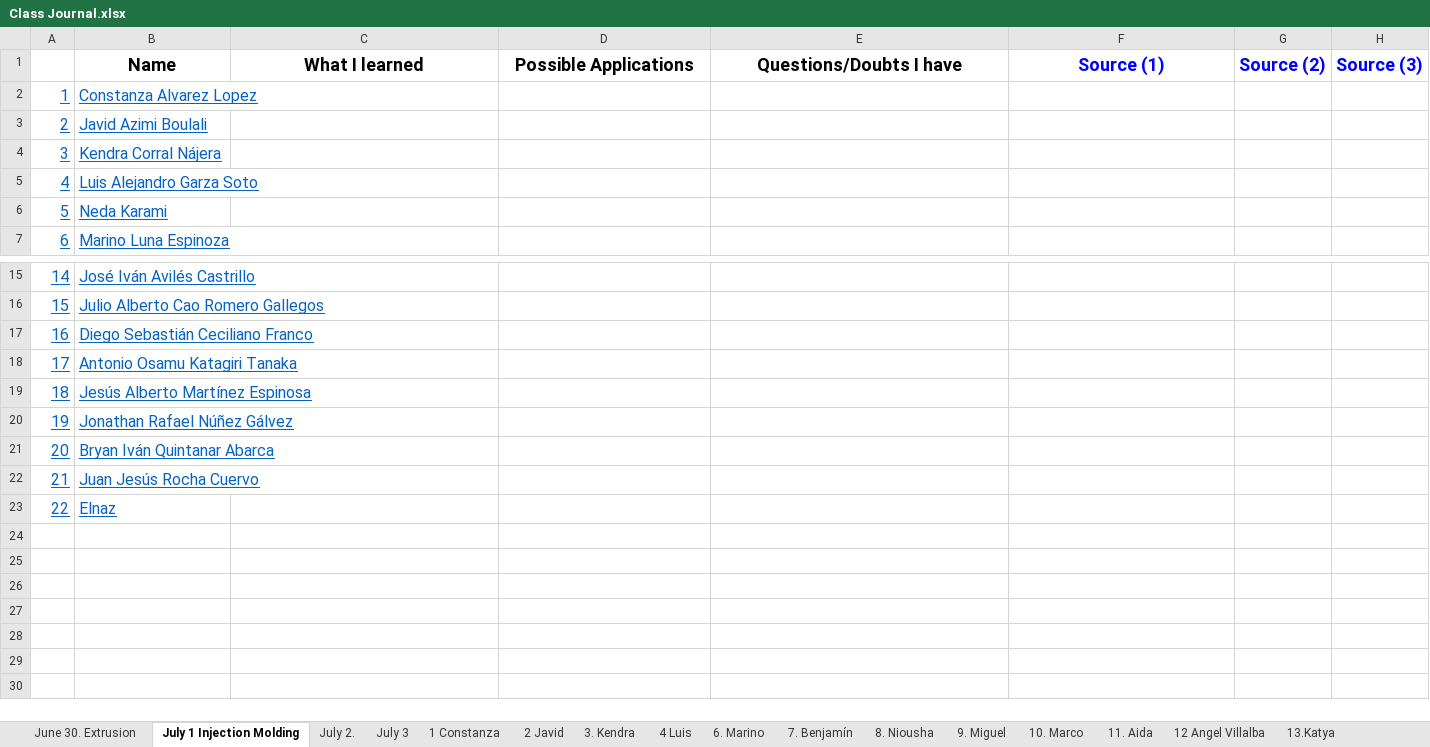
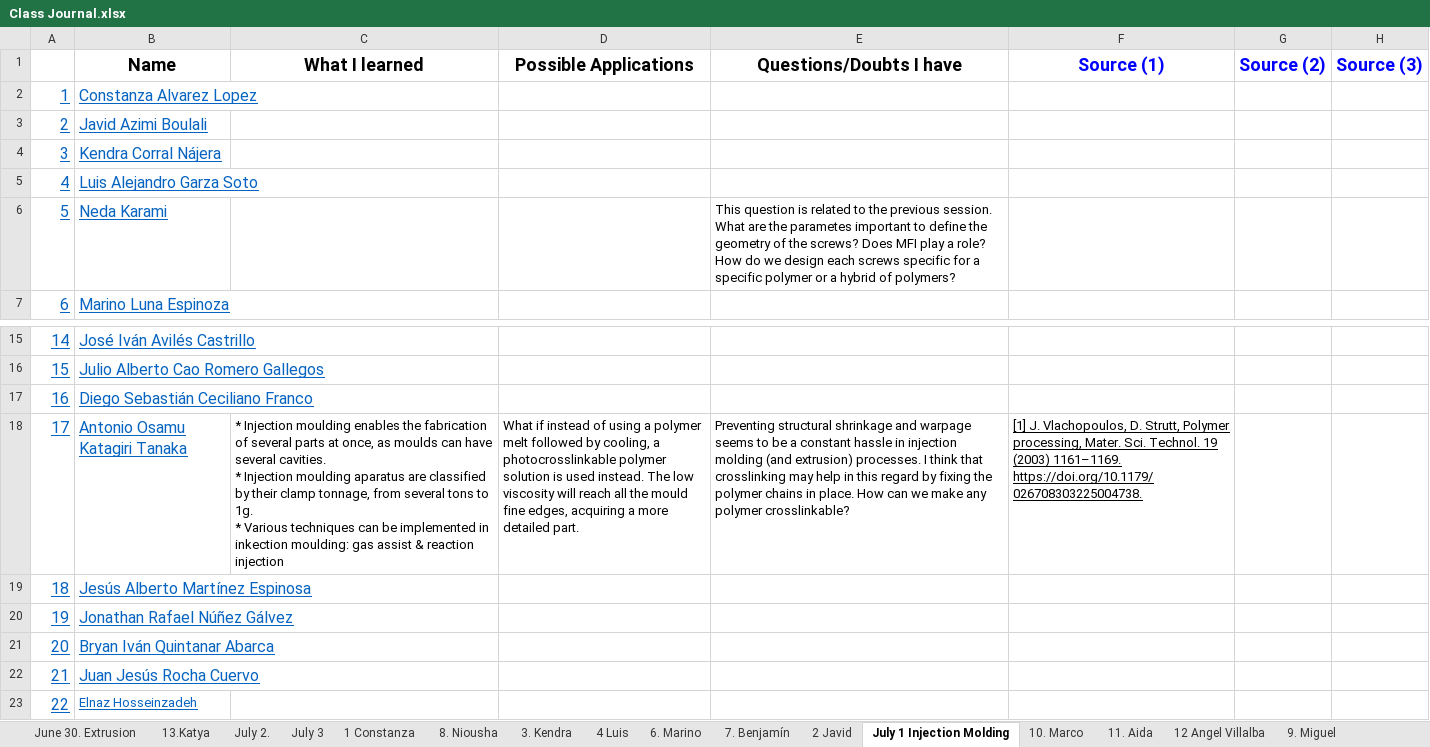
Before and after one commit to KiraSensei13/MNT_ITESM_courses, an Excel workbook: 3a.1.PlasticsAndCompositesEngineering/Class Journal.xlsx, sheet July 1 Injection Molding, drawn as a sheet; only a part is shown, gaps mark what is left out; values as stored, in another font and other column widths than the file's, no borders; charts and pictures not drawn; ↵ is a line break in a cell; the diff names each change by its address in the sheet, - before the commit and + after, or states it on an @@ line.

```diff
--- a/3a.1.PlasticsAndCompositesEngineering/Class Journal.xlsx (sheet July 1 Injection Molding)
+++ b/3a.1.PlasticsAndCompositesEngineering/Class Journal.xlsx (sheet July 1 Injection Molding)
@@ sheet tab order changed: June 30. Extrusion | 13.Katya | July 2. | July 3 | 1 Constanza | 8. Niousha | 3. Kendra | 4 Luis | 6. Marino | 7. Benjamín | 2 Javid | July 1 Injection Molding | 10. Marco | 11. Aida | 12 Angel Villalba | 9. Miguel @@
-E6 (Questions/Doubts I have): (empty)
+E6 (Questions/Doubts I have): This question is related to the previous session. What are the parametes important to define the geometry of the screws? Does MFI play a role? How do we design each screws specific for a specific polymer or a hybrid of polymers?
-C18 (What I learned): (empty)
+C18 (What I learned): * Injection moulding enables the fabrication of several parts at once, as moulds can have several cavities. ↵ * Injection moulding aparatus are classified by their clamp tonnage, from several tons to 1g. ↵ * Various techniques can be implemented in inkection moulding: gas assist & reaction injection
-D18 (Possible Applications): (empty)
+D18 (Possible Applications): What if instead of using a polymer melt followed by cooling, a photocrosslinkable polymer solution is used instead. The low viscosity will reach all the mould fine edges, acquiring a more detailed part.
-E18 (Questions/Doubts I have): (empty)
+E18 (Questions/Doubts I have): Preventing structural shrinkage and warpage seems to be a constant hassle in injection molding (and extrusion) processes. I think that crosslinking may help in this regard by fixing the polymer chains in place. How can we make any polymer crosslinkable?
-F18 (Source (1)): (empty)
+F18 (Source (1)): [1] J. Vlachopoulos, D. Strutt, Polymer processing, Mater. Sci. Technol. 19 (2003) 1161–1169. https://doi.org/10.1179/026708303225004738.
-B23 (Name): Elnaz
+B23 (Name): Elnaz Hosseinzadeh
@@ B23 text size: smaller @@
```
Also changed, not shown: sheet 12 Angel Villalba, sheet 14 Jose Ivan Aviles, sheet June 30. Extrusion, sheet 22- Elnaz, sheet 17. Osamu, sheet 15. Julio Cao, 2 more sheets, other sheet tabs, formulas that keep their value.
